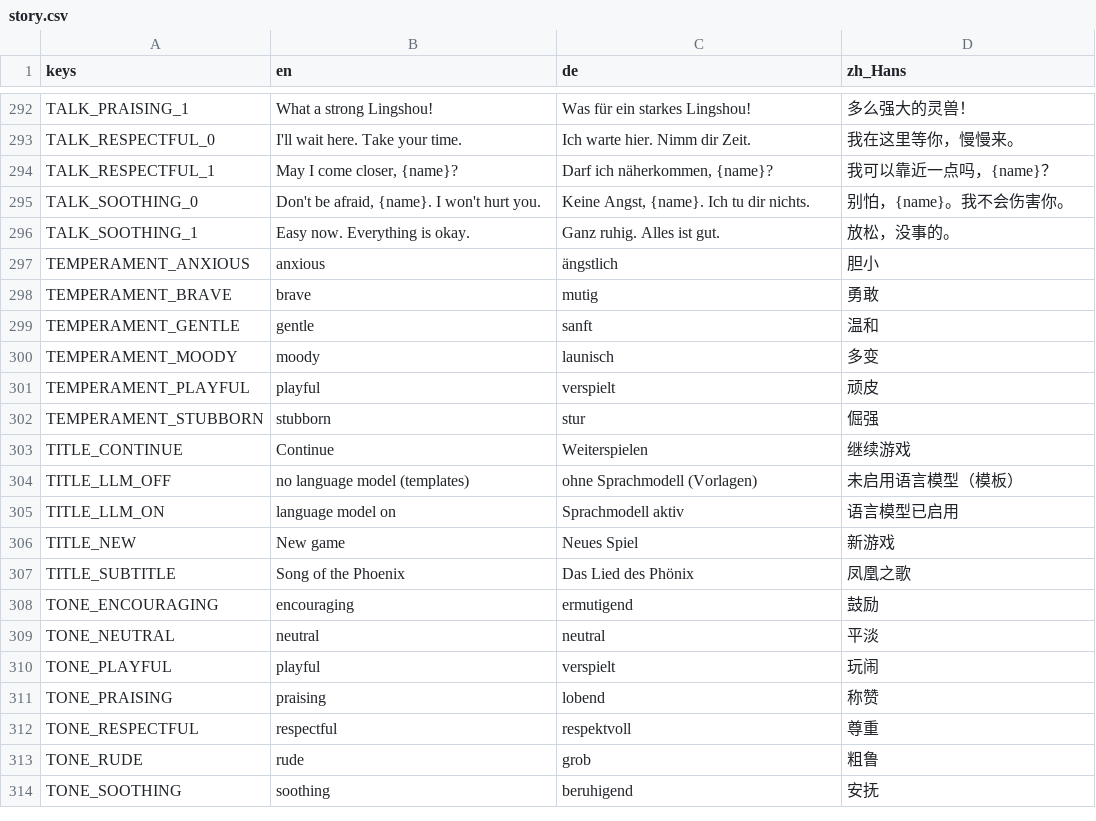
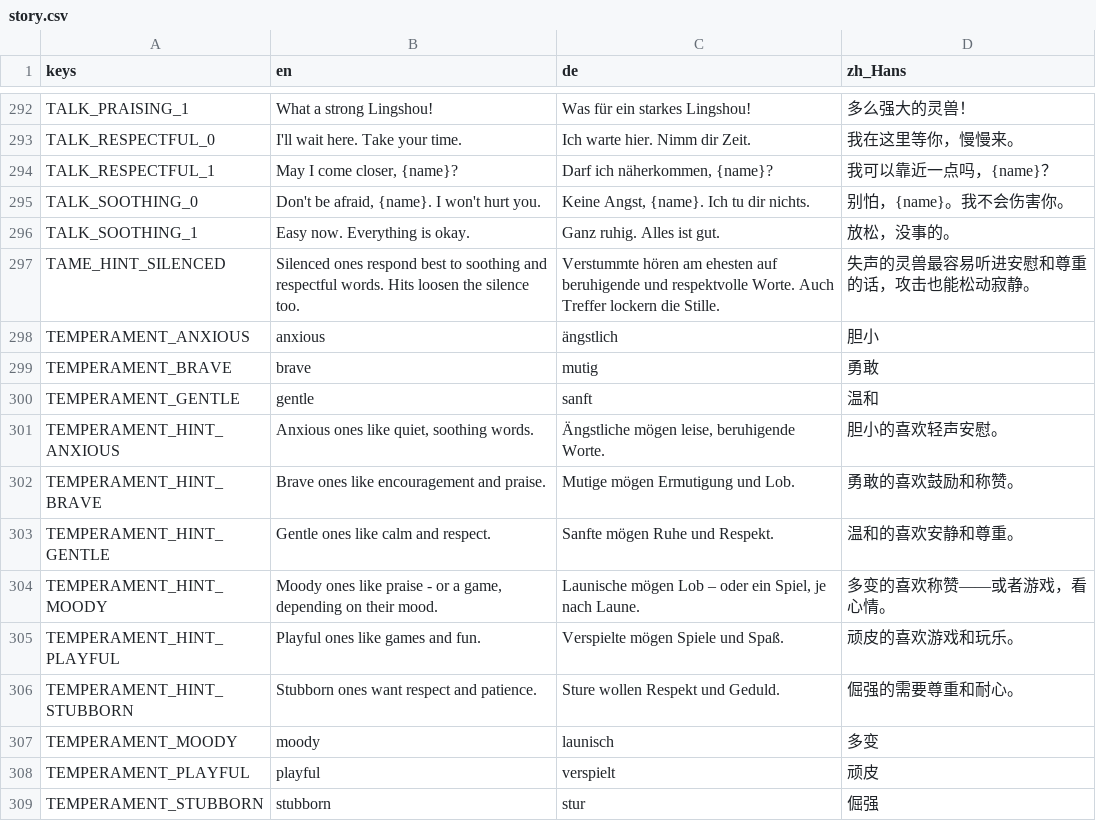
Before and after one commit to sunsetterphoto/wuyin, a CSV file: game/data/i18n/story.csv, drawn as a sheet; only a part is shown, gaps mark what is left out; the shorter side is filled out with more unchanged rows; the diff names each change by its address in the sheet, - before the commit and + after, or states it on an @@ line.

```diff
--- a/game/data/i18n/story.csv
+++ b/game/data/i18n/story.csv
+row 297: TAME_HINT_SILENCED | Silenced ones respond best to soothing and respectful words. Hits loosen the silence too. | Verstummte hören am ehesten auf beruhigende und respektvolle Worte. Auch Treffer lockern die Stille. | 失声的灵兽最容易听进安慰和尊重的话，攻击也能松动寂静。
+row 301: TEMPERAMENT_HINT_ANXIOUS | Anxious ones like quiet, soothing words. | Ängstliche mögen leise, beruhigende Worte. | 胆小的喜欢轻声安慰。
+row 302: TEMPERAMENT_HINT_BRAVE | Brave ones like encouragement and praise. | Mutige mögen Ermutigung und Lob. | 勇敢的喜欢鼓励和称赞。
+row 303: TEMPERAMENT_HINT_GENTLE | Gentle ones like calm and respect. | Sanfte mögen Ruhe und Respekt. | 温和的喜欢安静和尊重。
+row 304: TEMPERAMENT_HINT_MOODY | Moody ones like praise - or a game, depending on their mood. | Launische mögen Lob – oder ein Spiel, je nach Laune. | 多变的喜欢称赞——或者游戏，看心情。
+row 305: TEMPERAMENT_HINT_PLAYFUL | Playful ones like games and fun. | Verspielte mögen Spiele und Spaß. | 顽皮的喜欢游戏和玩乐。
+row 306: TEMPERAMENT_HINT_STUBBORN | Stubborn ones want respect and patience. | Sture wollen Respekt und Geduld. | 倔强的需要尊重和耐心。
```
Also changed, not shown: 11 other files.
